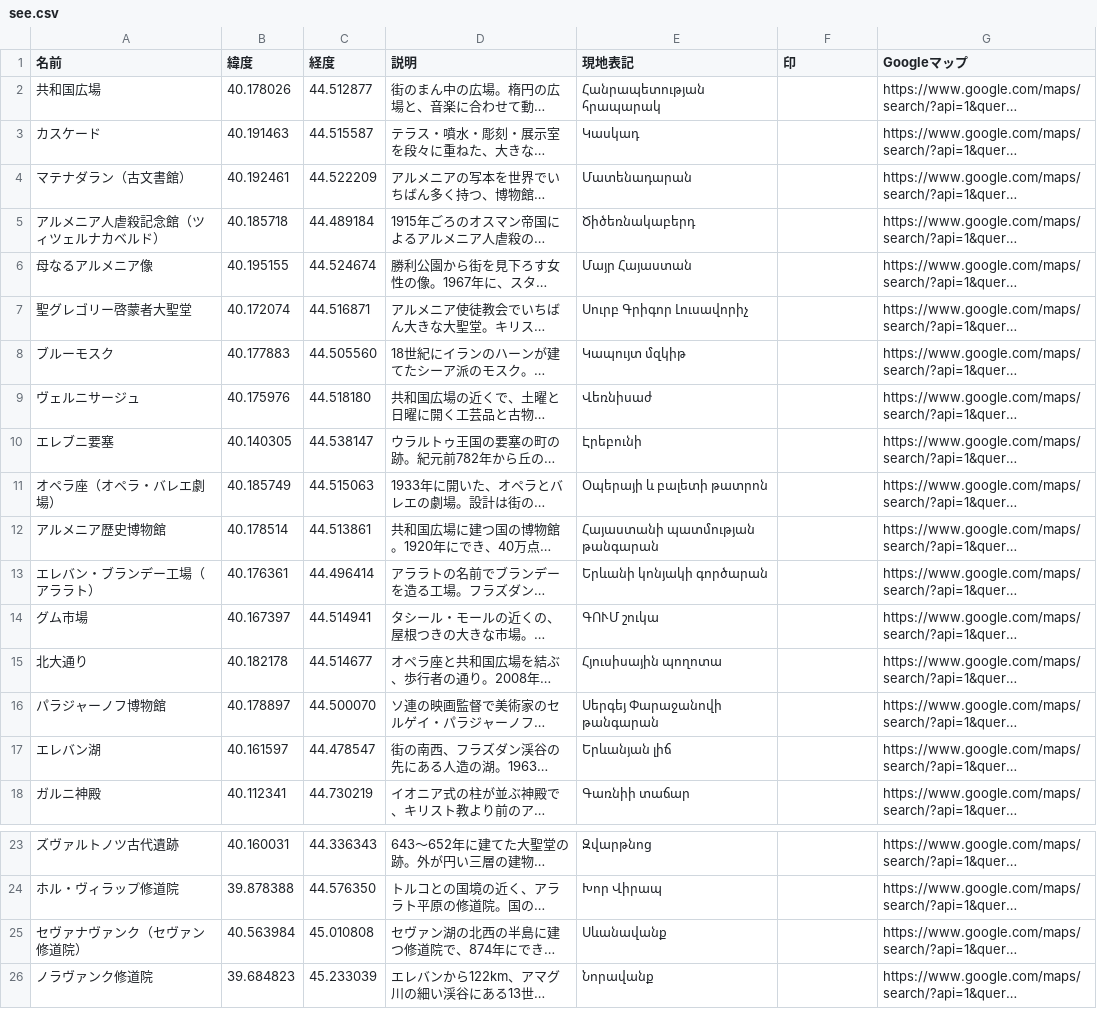
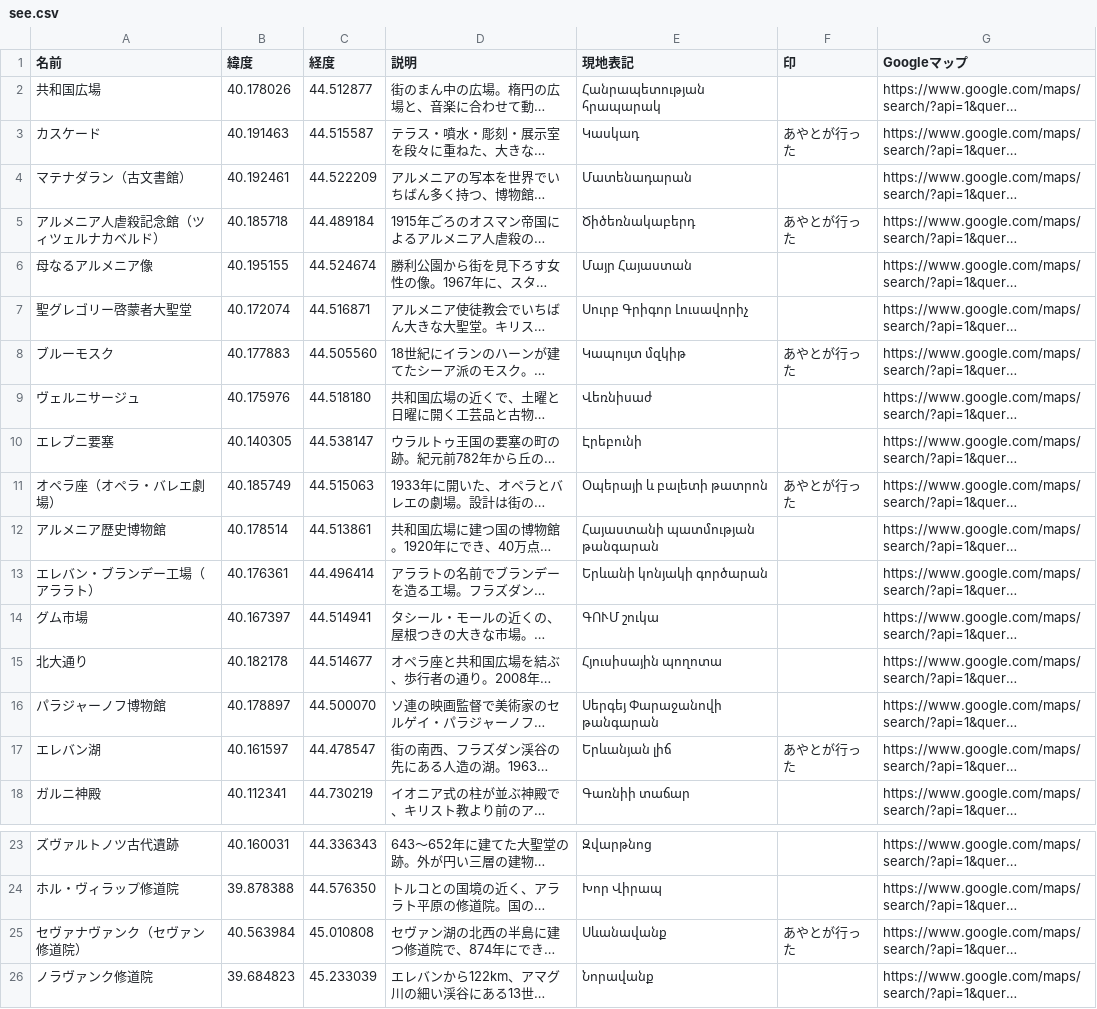
Before and after one commit to Ayato-kosaka/live-streaming, a CSV file: python/data/guide/armenia/yerevan/mymaps/see.csv, drawn as a sheet; only a part is shown, gaps mark what is left out; long unchanged cells end in …; the diff names each change by its address in the sheet, - before the commit and + after, or states it on an @@ line.

```diff
--- a/python/data/guide/armenia/yerevan/mymaps/see.csv
+++ b/python/data/guide/armenia/yerevan/mymaps/see.csv
-F3 (印): (empty)
+F3 (印): あやとが行った
-F5 (印): (empty)
+F5 (印): あやとが行った
-F8 (印): (empty)
+F8 (印): あやとが行った
-F11 (印): (empty)
+F11 (印): あやとが行った
-F17 (印): (empty)
+F17 (印): あやとが行った
-F25 (印): (empty)
+F25 (印): あやとが行った
```
Also changed, not shown: 9 other files.
